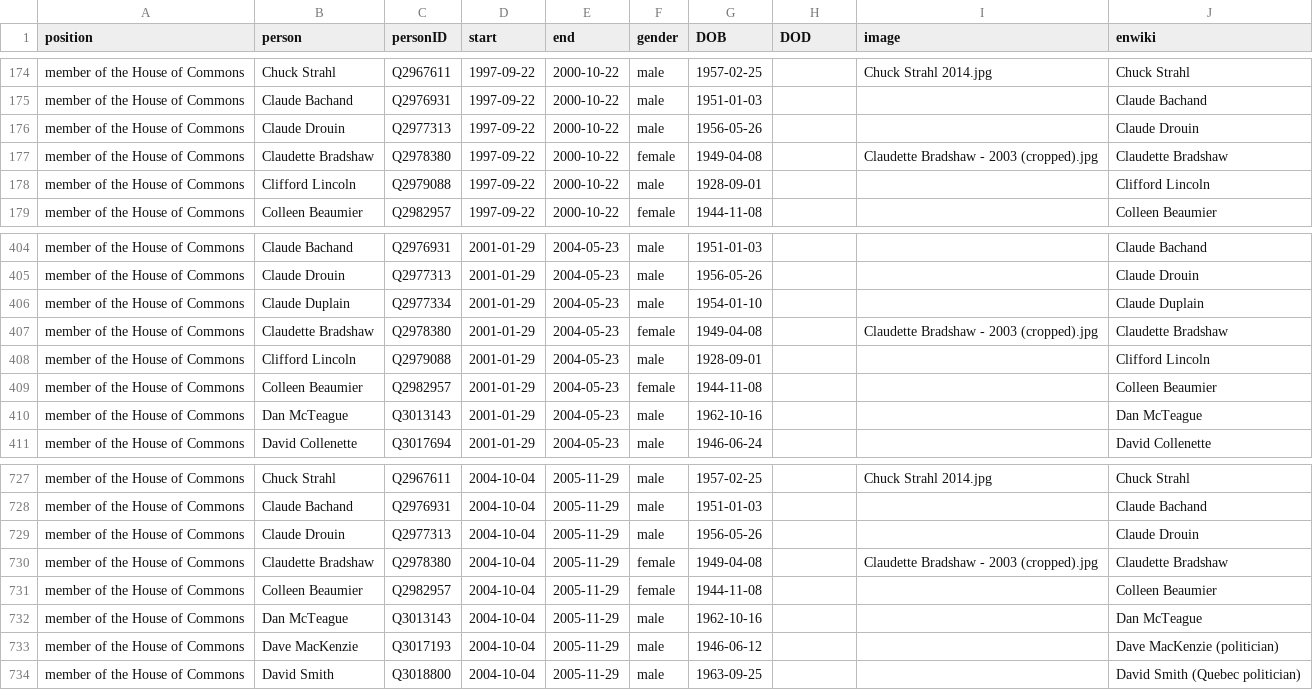
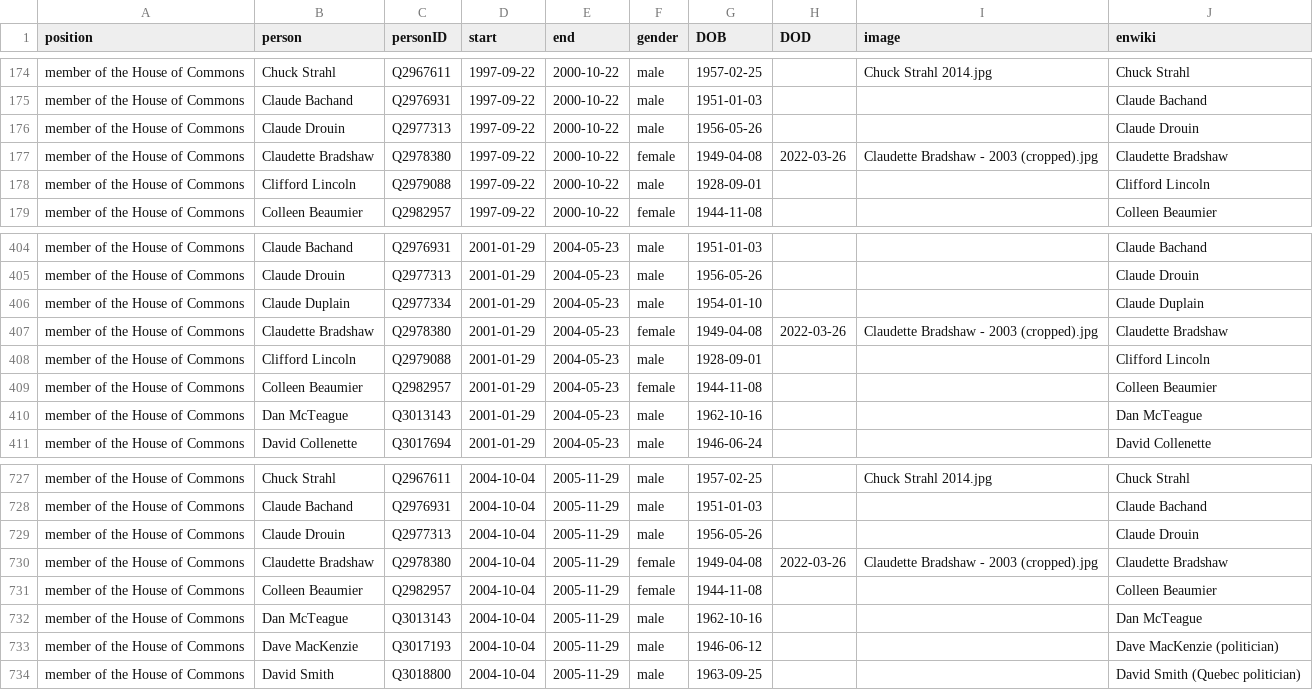
Before and after one commit to every-politician-scrapers/canada-cabinet, a CSV file: html/legislators.csv, drawn as a sheet; only a part is shown, gaps mark what is left out.

```diff
--- a/html/legislators.csv
+++ b/html/legislators.csv
@@ -176,3 +176,3 @@ member of the House of Commons,Claude Bachand,Q2976931,1997-09-22,2000-10-22,mal
 member of the House of Commons,Claude Drouin,Q2977313,1997-09-22,2000-10-22,male,1956-05-26,,,Claude Drouin
-member of the House of Commons,Claudette Bradshaw,Q2978380,1997-09-22,2000-10-22,female,1949-04-08,,Claudette Bradshaw - 2003 (cropped).jpg,Claudette Bradshaw
+member of the House of Commons,Claudette Bradshaw,Q2978380,1997-09-22,2000-10-22,female,1949-04-08,2022-03-26,Claudette Bradshaw - 2003 (cropped).jpg,Claudette Bradshaw
 member of the House of Commons,Clifford Lincoln,Q2979088,1997-09-22,2000-10-22,male,1928-09-01,,,Clifford Lincoln
@@ -406,3 +406,3 @@ member of the House of Commons,Claude Drouin,Q2977313,2001-01-29,2004-05-23,male
 member of the House of Commons,Claude Duplain,Q2977334,2001-01-29,2004-05-23,male,1954-01-10,,,Claude Duplain
-member of the House of Commons,Claudette Bradshaw,Q2978380,2001-01-29,2004-05-23,female,1949-04-08,,Claudette Bradshaw - 2003 (cropped).jpg,Claudette Bradshaw
+member of the House of Commons,Claudette Bradshaw,Q2978380,2001-01-29,2004-05-23,female,1949-04-08,2022-03-26,Claudette Bradshaw - 2003 (cropped).jpg,Claudette Bradshaw
 member of the House of Commons,Clifford Lincoln,Q2979088,2001-01-29,2004-05-23,male,1928-09-01,,,Clifford Lincoln
@@ -729,3 +729,3 @@ member of the House of Commons,Claude Bachand,Q2976931,2004-10-04,2005-11-29,mal
 member of the House of Commons,Claude Drouin,Q2977313,2004-10-04,2005-11-29,male,1956-05-26,,,Claude Drouin
-member of the House of Commons,Claudette Bradshaw,Q2978380,2004-10-04,2005-11-29,female,1949-04-08,,Claudette Bradshaw - 2003 (cropped).jpg,Claudette Bradshaw
+member of the House of Commons,Claudette Bradshaw,Q2978380,2004-10-04,2005-11-29,female,1949-04-08,2022-03-26,Claudette Bradshaw - 2003 (cropped).jpg,Claudette Bradshaw
 member of the House of Commons,Colleen Beaumier,Q2982957,2004-10-04,2005-11-29,female,1944-11-08,,,Colleen Beaumier
```
Also changed, not shown: html/holders21.csv.
